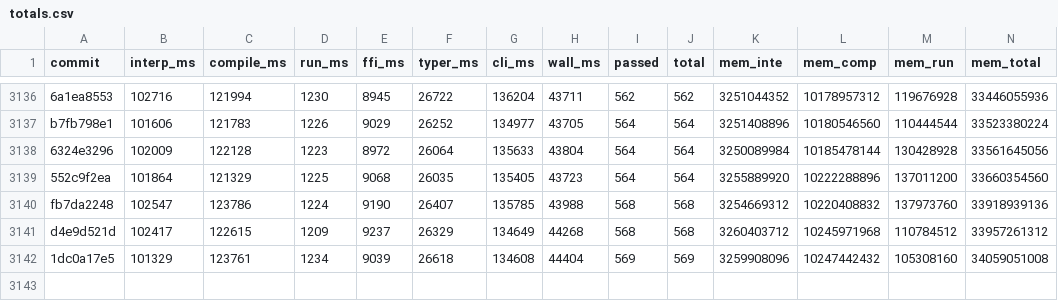
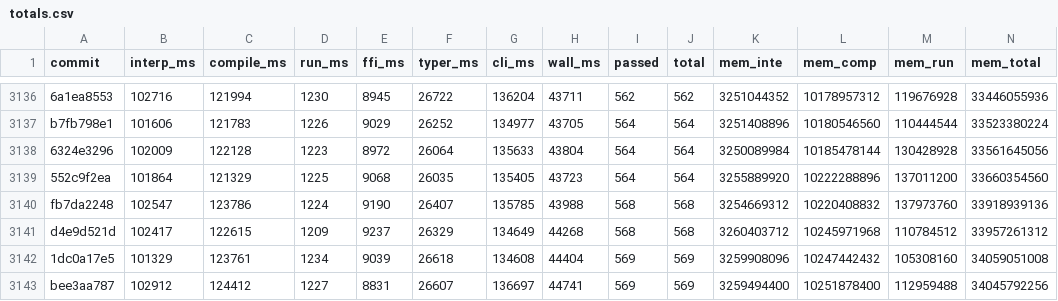
Before and after one commit to jtimon/til, a CSV file: doc/totals.csv, drawn as a sheet; only a part is shown, gaps mark what is left out; rows hold the shown columns only; the diff names each change by its address in the sheet, - before the commit and + after, or states it on an @@ line.

```diff
--- a/doc/totals.csv
+++ b/doc/totals.csv
+row 3143: bee3aa787 | 102912 | 124412 | 1227 | 8831 | 26607 | 136697 | 44741 | 569 | 569 | 3259494400 | 10251878400 | 112959488 | 34045792256
```
Also changed, not shown: 4 other files.
